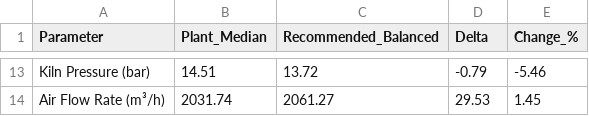
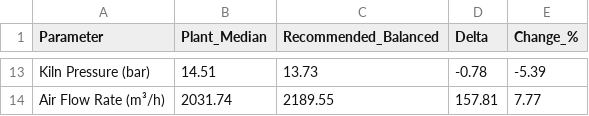
Before and after one commit to DeFidelity/Process-Optimisation-for-sustainable-cement-production-with-machine-learning, a CSV file: outputs/tables/balanced_setpoint_recommendations.csv, drawn as a sheet; only a part is shown, gaps mark what is left out; the diff covers the shown part only; the diff names each change by its address in the sheet, - before the commit and + after, or states it on an @@ line.

```diff
--- a/outputs/tables/balanced_setpoint_recommendations.csv
+++ b/outputs/tables/balanced_setpoint_recommendations.csv
-C13 (Recommended_Balanced): 13.72
+C13 (Recommended_Balanced): 13.73
-D13 (Delta): -0.79
+D13 (Delta): -0.78
-E13 (Change_%): -5.46
+E13 (Change_%): -5.39
-C14 (Recommended_Balanced): 2061.27
+C14 (Recommended_Balanced): 2189.55
-D14 (Delta): 29.53
+D14 (Delta): 157.81
-E14 (Change_%): 1.45
+E14 (Change_%): 7.77
```
Also changed, not shown: 32 edited cells elsewhere in this file, outputs/tables/pareto_front_results.csv, outputs/tables/table_4_1_pareto_solutions.csv, 9 other files.
